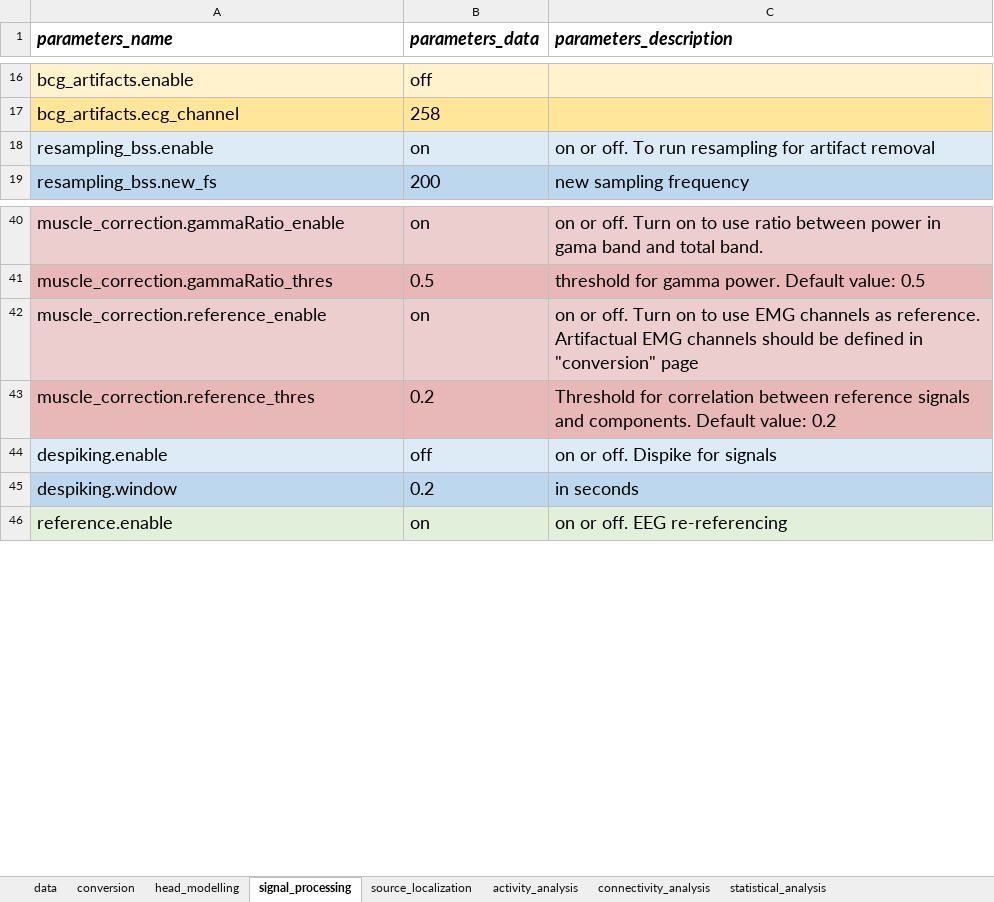
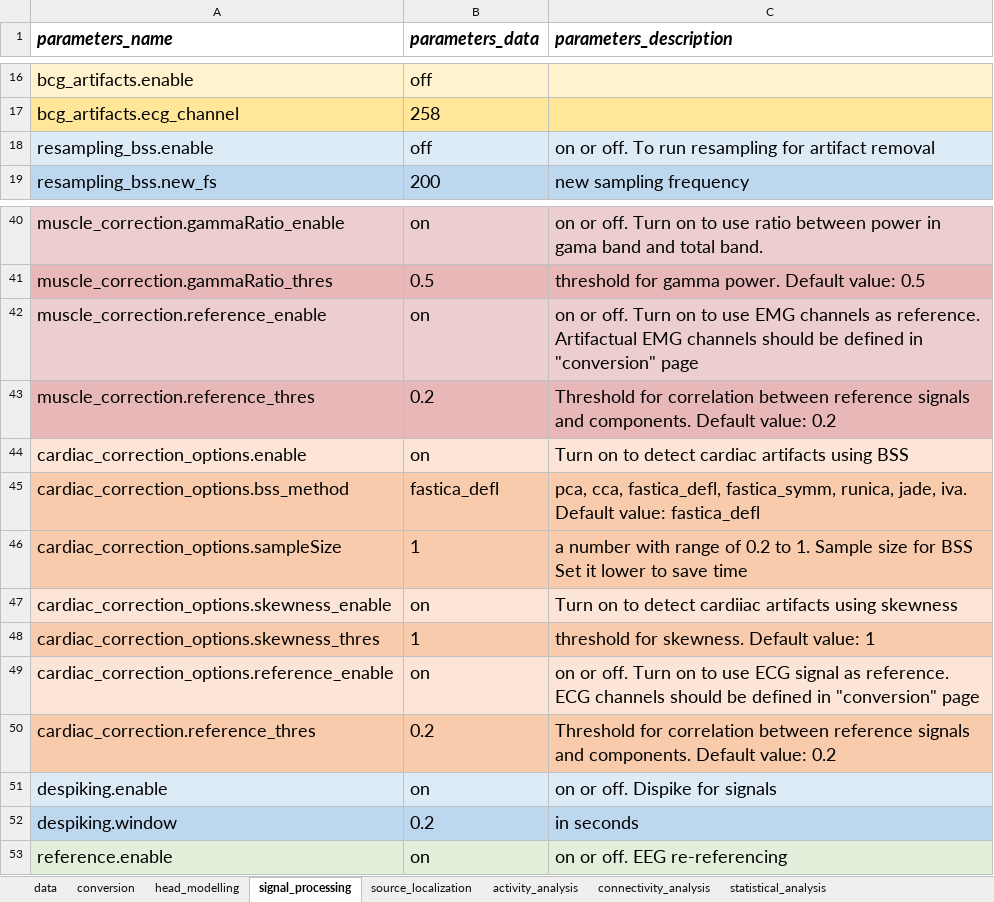
Before and after one commit to bind-group-kul/net, an Excel workbook: template_files/template_no_gui.xlsx, sheet signal_processing, drawn as a sheet; only a part is shown, gaps mark what is left out; values as stored, in another font and other column widths than the file's, no borders; conditional formats not drawn; addresses are those after the commit; the diff names each change by its address in the sheet, - before the commit and + after, or states it on an @@ line.

Commit message:
Add files via upload
Removed CTI and DWI input, updated the format and set default parameters to analyse test_data

```diff
--- a/template_files/template_no_gui.xlsx (sheet signal_processing)
+++ b/template_files/template_no_gui.xlsx (sheet signal_processing)
-B18 (parameters_data): on
+B18 (parameters_data): off
+row 44: cardiac_correction_options.enable | on | Turn on to detect cardiac artifacts using BSS
+row 45: cardiac_correction_options.bss_method | fastica_defl | pca, cca, fastica_defl, fastica_symm, runica, jade, iva. Default value: fastica_defl
+row 46: cardiac_correction_options.sampleSize | 1 | a number with range of 0.2 to 1. Sample size for BSS Set it lower to save time
+row 47: cardiac_correction_options.skewness_enable | on | Turn on to detect cardiiac artifacts using skewness
+row 48: cardiac_correction_options.skewness_thres | 1 | threshold for skewness. Default value: 1
+row 49: cardiac_correction_options.reference_enable | on | on or off. Turn on to use ECG signal as reference. ECG channels should be defined in "conversion" page
+row 50: cardiac_correction.reference_thres | 0.2 | Threshold for correlation between reference signals and components. Default value: 0.2
-B51 (parameters_data): off
+B51 (parameters_data): on
```
Also changed, not shown: sheet data, sheet activity_analysis, sheet connectivity_analysis, sheet conversion, sheet head_modelling, sheet statistical_analysis, 1 more sheet, template_files/template_parameters_analysis.xlsx, template_files/template_parameters_prepro.xlsx.
